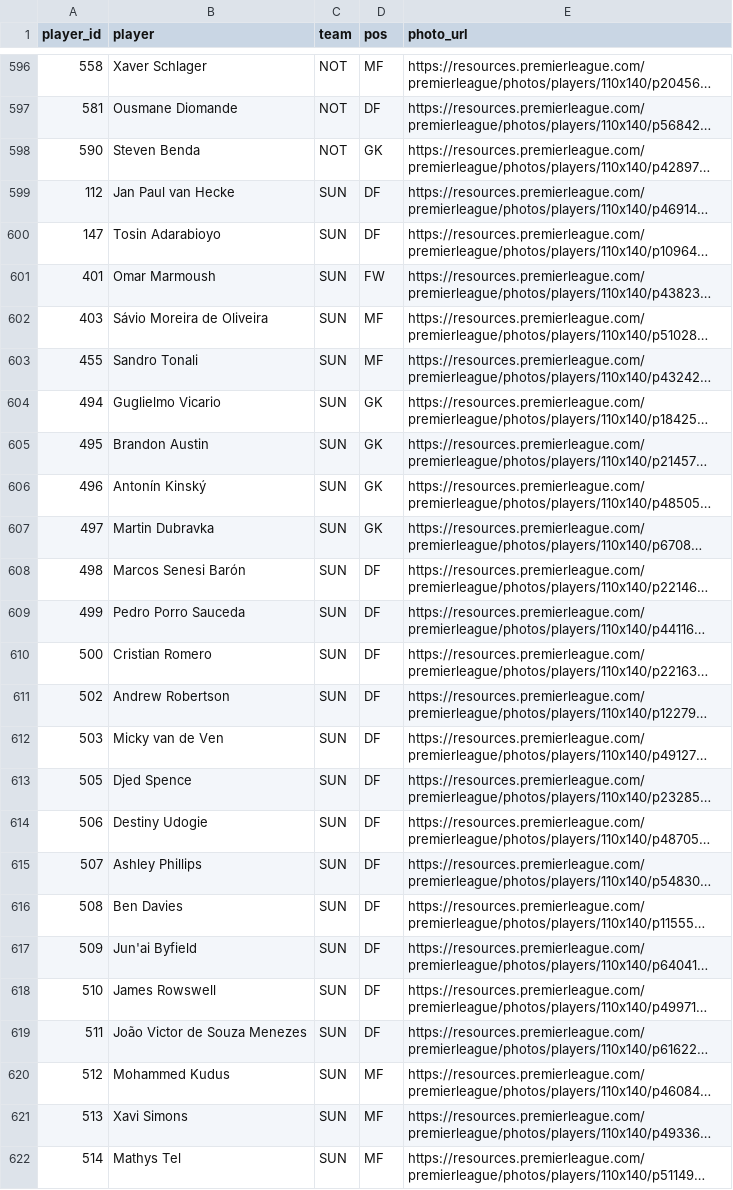
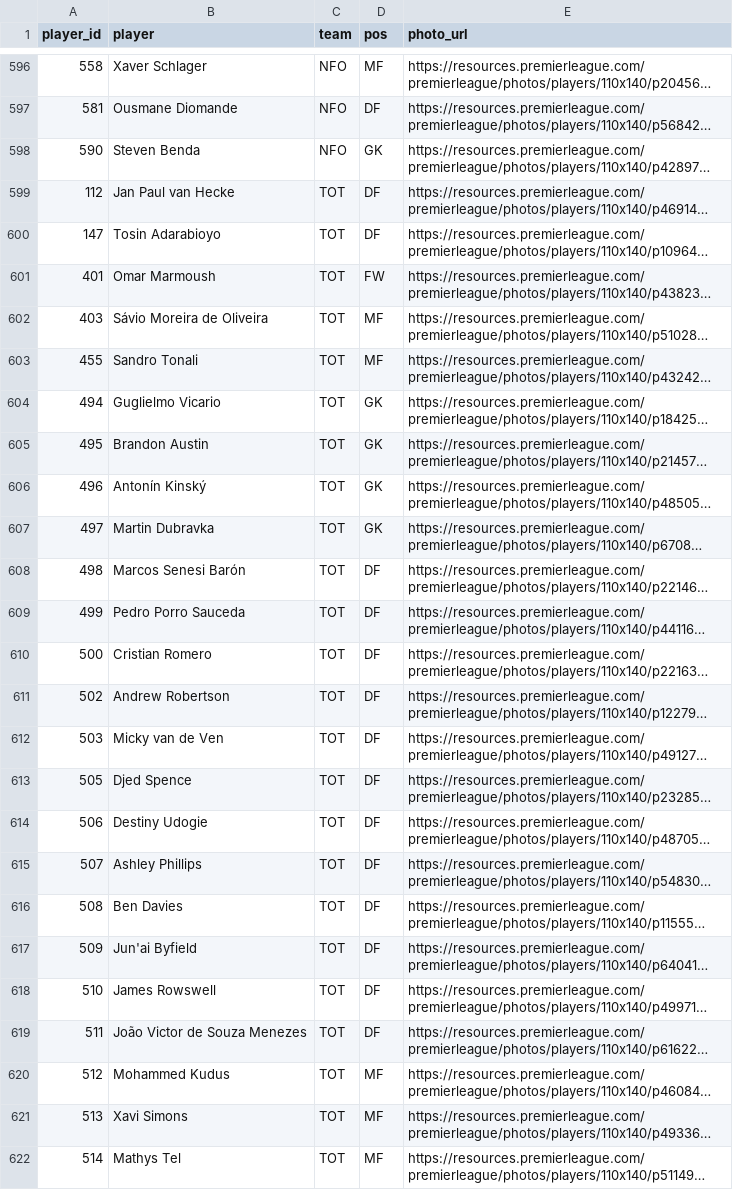
Before and after one commit to fromhanamwithluv2k6-hub/EPL_Analystics, a CSV file: data/players_profile.csv, drawn as a sheet; only a part is shown, gaps mark what is left out; long unchanged cells end in …; the diff covers the shown part only; the diff names each change by its address in the sheet, - before the commit and + after, or states it on an @@ line.

```diff
--- a/data/players_profile.csv
+++ b/data/players_profile.csv
-C596:C598 (team): NOT
+C596:C598 (team): NFO
-C599:C622 (team): SUN
+C599:C622 (team): TOT
```
Also changed, not shown: 168 edited cells elsewhere in this file, data/match_stat.csv, 6 other files.
